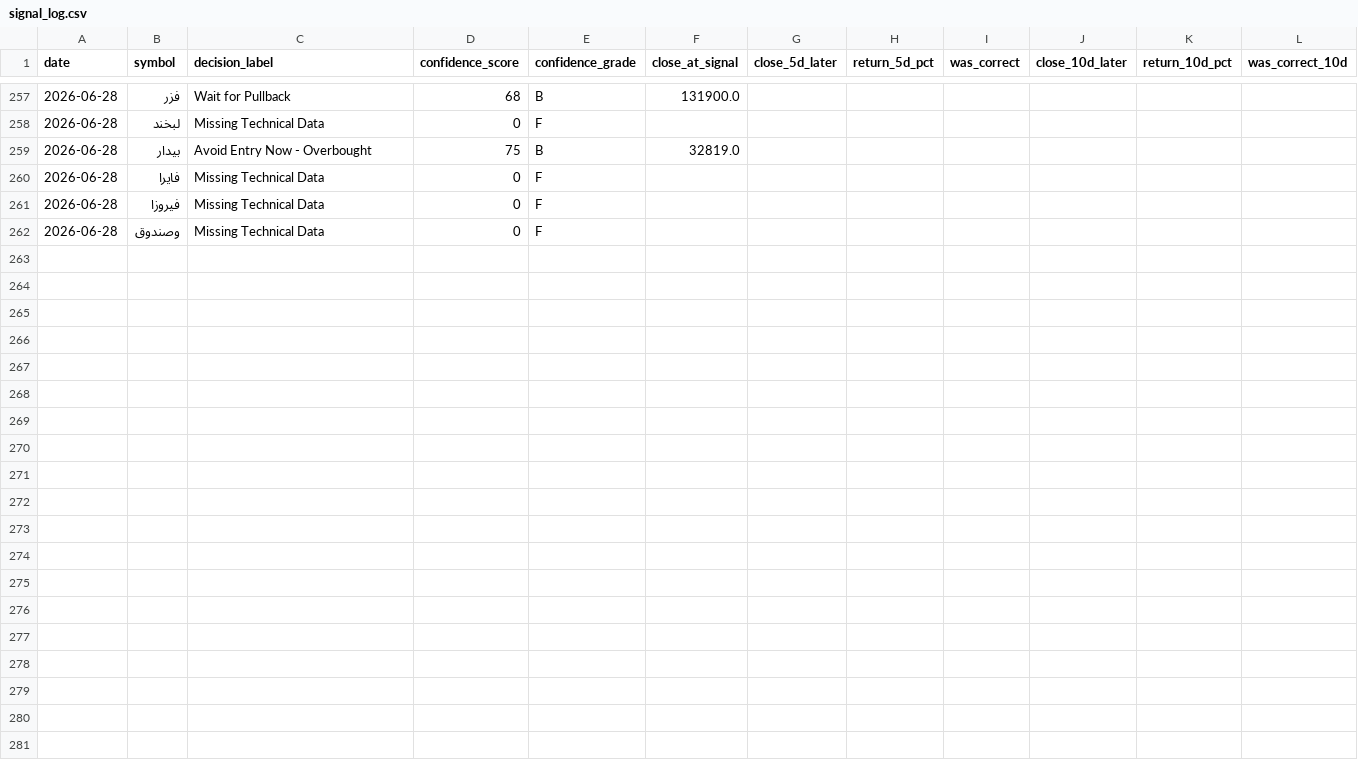
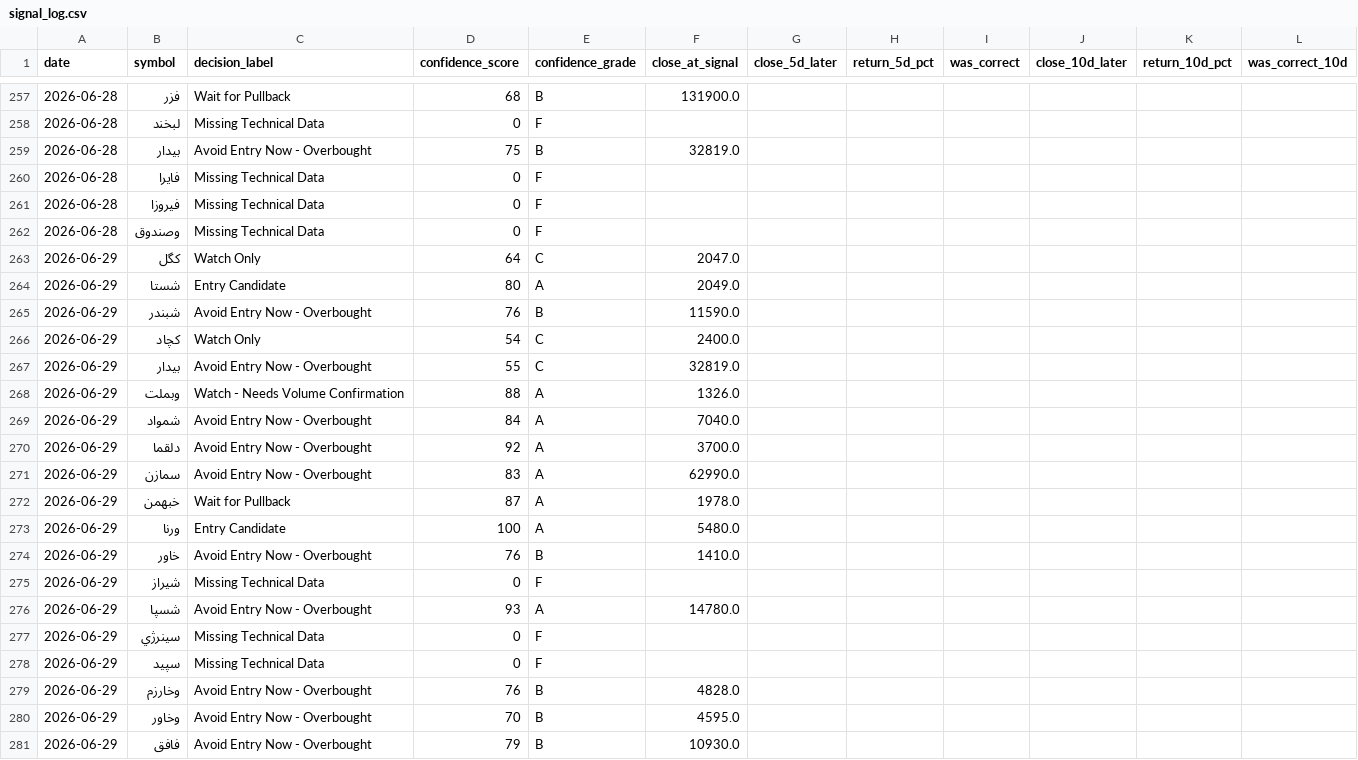
Before and after one commit to mohammadbayati/Iran-Stock-Ai-System, a CSV file: data/signal_log.csv, drawn as a sheet; only a part is shown, gaps mark what is left out; the diff covers the shown part only; the diff names each change by its address in the sheet, - before the commit and + after, or states it on an @@ line.

```diff
--- a/data/signal_log.csv
+++ b/data/signal_log.csv
+row 263: 2026-06-29 | کگل | Watch Only | 64 | C | 2047.0
+row 264: 2026-06-29 | شستا | Entry Candidate | 80 | A | 2049.0
+row 265: 2026-06-29 | شبندر | Avoid Entry Now - Overbought | 76 | B | 11590.0
+row 266: 2026-06-29 | کچاد | Watch Only | 54 | C | 2400.0
+row 267: 2026-06-29 | بیدار | Avoid Entry Now - Overbought | 55 | C | 32819.0
+row 268: 2026-06-29 | وبملت | Watch - Needs Volume Confirmation | 88 | A | 1326.0
+row 269: 2026-06-29 | شمواد | Avoid Entry Now - Overbought | 84 | A | 7040.0
+row 270: 2026-06-29 | دلقما | Avoid Entry Now - Overbought | 92 | A | 3700.0
+row 271: 2026-06-29 | سمازن | Avoid Entry Now - Overbought | 83 | A | 62990.0
+row 272: 2026-06-29 | خبهمن | Wait for Pullback | 87 | A | 1978.0
+row 273: 2026-06-29 | ورنا | Entry Candidate | 100 | A | 5480.0
+row 274: 2026-06-29 | خاور | Avoid Entry Now - Overbought | 76 | B | 1410.0
+row 275: 2026-06-29 | شيراز | Missing Technical Data | 0 | F
+row 276: 2026-06-29 | شسپا | Avoid Entry Now - Overbought | 93 | A | 14780.0
+row 277: 2026-06-29 | سينرژي | Missing Technical Data | 0 | F
+row 278: 2026-06-29 | سپيد | Missing Technical Data | 0 | F
+row 279: 2026-06-29 | وخارزم | Avoid Entry Now - Overbought | 76 | B | 4828.0
+row 280: 2026-06-29 | وخاور | Avoid Entry Now - Overbought | 70 | B | 4595.0
+row 281: 2026-06-29 | فافق | Avoid Entry Now - Overbought | 79 | B | 10930.0
```
Also changed, not shown: 11 added rows elsewhere in this file, 2 other files.
